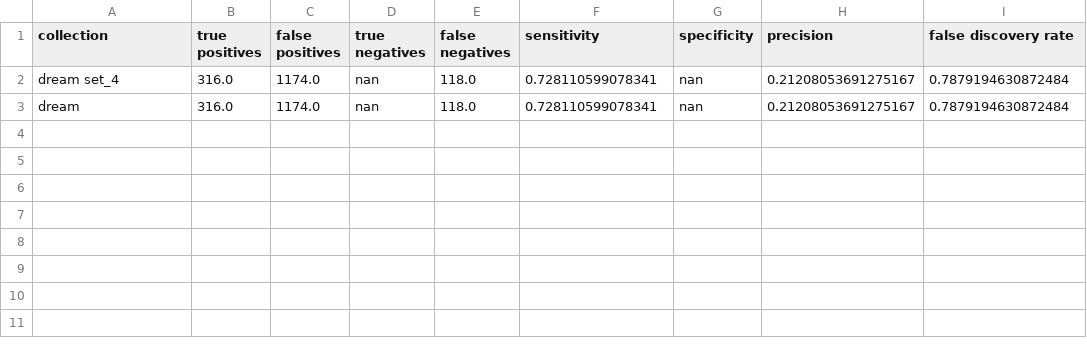
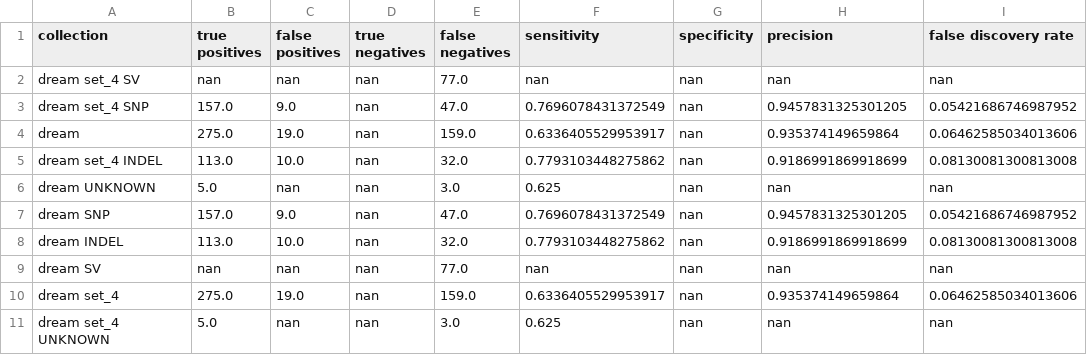
Before and after one commit to broadinstitute/MuTest, a TSV file: somaticDB/mutect.2.confusion_matrix_true_positives.tsv, drawn as a sheet.

```diff
--- a/somaticDB/mutect.2.confusion_matrix_true_positives.tsv
+++ b/somaticDB/mutect.2.confusion_matrix_true_positives.tsv
@@ -1,3 +1,11 @@
 collection	true positives	false positives	true negatives	false negatives	sensitivity	specificity	precision	false discovery rate
-dream set_4	316.0	1174.0	nan	118.0	0.728110599078341	nan	0.21208053691275167	0.7879194630872484
-dream	316.0	1174.0	nan	118.0	0.728110599078341	nan	0.21208053691275167	0.7879194630872484
+dream set_4 SV	nan	nan	nan	77.0	nan	nan	nan	nan
+dream set_4 SNP	157.0	9.0	nan	47.0	0.7696078431372549	nan	0.9457831325301205	0.05421686746987952
+dream	275.0	19.0	nan	159.0	0.6336405529953917	nan	0.935374149659864	0.06462585034013606
+dream set_4 INDEL	113.0	10.0	nan	32.0	0.7793103448275862	nan	0.9186991869918699	0.08130081300813008
+dream UNKNOWN	5.0	nan	nan	3.0	0.625	nan	nan	nan
+dream SNP	157.0	9.0	nan	47.0	0.7696078431372549	nan	0.9457831325301205	0.05421686746987952
+dream INDEL	113.0	10.0	nan	32.0	0.7793103448275862	nan	0.9186991869918699	0.08130081300813008
+dream SV	nan	nan	nan	77.0	nan	nan	nan	nan
+dream set_4	275.0	19.0	nan	159.0	0.6336405529953917	nan	0.935374149659864	0.06462585034013606
+dream set_4 UNKNOWN	5.0	nan	nan	3.0	0.625	nan	nan	nan
```
Also changed, not shown: 2 other files.
